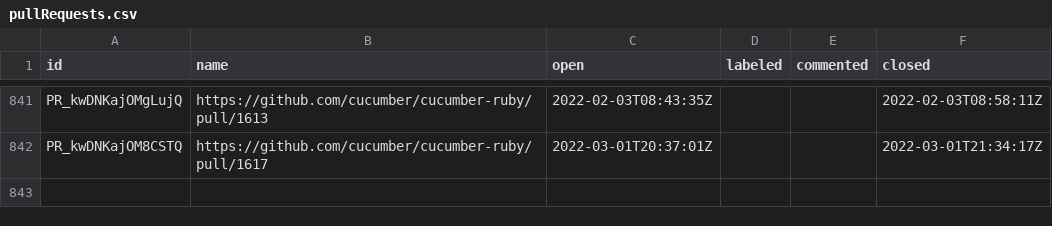
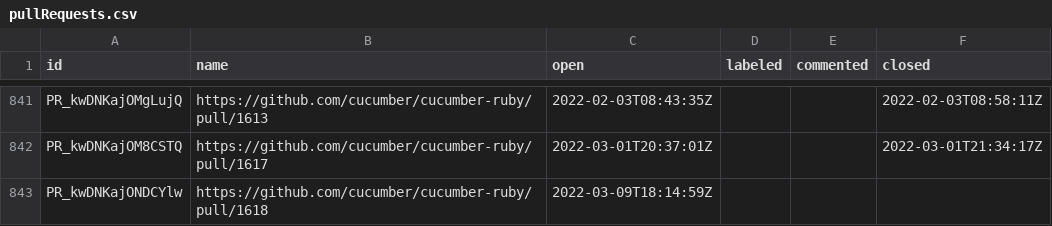
Before and after one commit to cucumber/oselvar-github-metrics, a CSV file: data/cucumber/cucumber-ruby/pullRequests.csv, drawn as a sheet; only a part is shown, gaps mark what is left out.

```diff
--- a/data/cucumber/cucumber-ruby/pullRequests.csv
+++ b/data/cucumber/cucumber-ruby/pullRequests.csv
@@ -842 +842,2 @@ PR_kwDNKajOMgLujQ,https://github.com/cucumber/cucumber-ruby/pull/1613,2022-02-03
 PR_kwDNKajOM8CSTQ,https://github.com/cucumber/cucumber-ruby/pull/1617,2022-03-01T20:37:01Z,,,2022-03-01T21:34:17Z
+PR_kwDNKajONDCYlw,https://github.com/cucumber/cucumber-ruby/pull/1618,2022-03-09T18:14:59Z,,,
```
